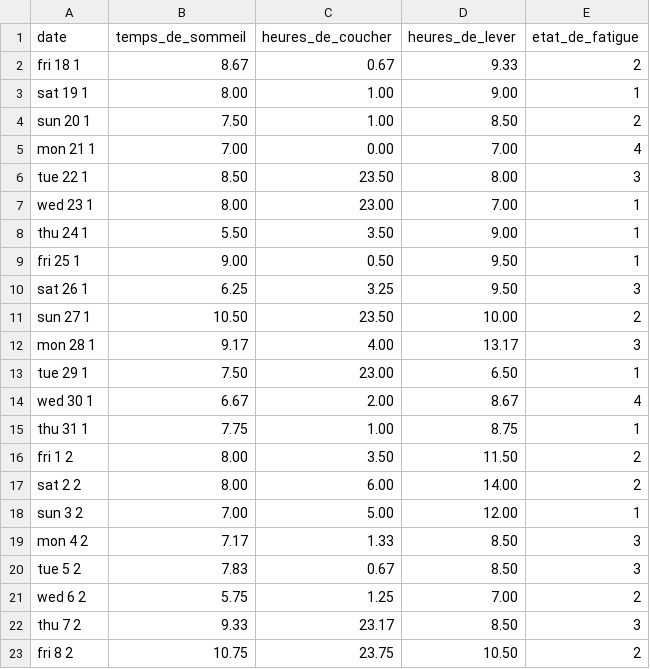
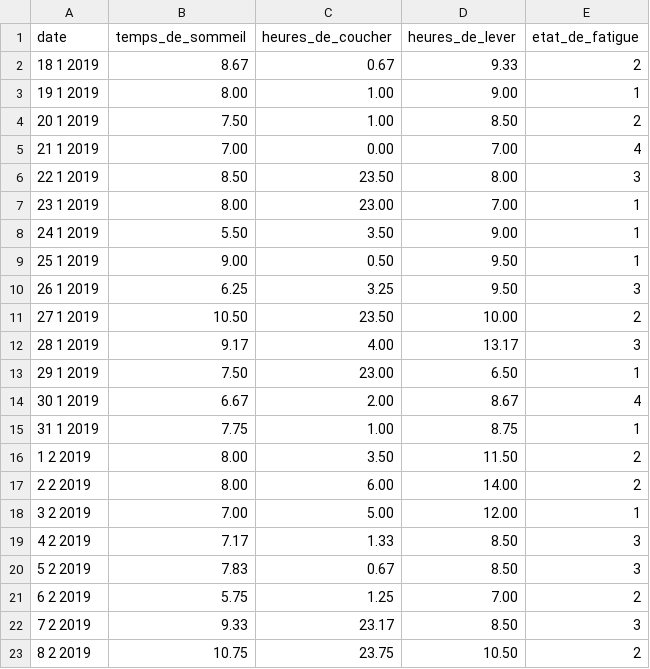
Before and after one commit to MathieuBourdin/HaveAGoodNight, a CSV file: Préparation des données.csv, drawn as a sheet.

Commit message:
Add files via upload

```diff
--- a/Préparation des données.csv
+++ b/Préparation des données.csv
@@ -1,23 +1,23 @@
 date,temps_de_sommeil,heures_de_coucher,heures_de_lever,etat_de_fatigue
-fri 18 1,8.67,0.67,9.33,2
-sat 19 1,8.00,1.00,9.00,1
-sun 20 1,7.50,1.00,8.50,2
-mon 21 1,7.00,0.00,7.00,4
-tue 22 1,8.50,23.50,8.00,3
-wed 23 1,8.00,23.00,7.00,1
-thu 24 1,5.50,3.50,9.00,1
-fri 25 1,9.00,0.50,9.50,1
-sat 26 1,6.25,3.25,9.50,3
-sun 27 1,10.50,23.50,10.00,2
-mon 28 1,9.17,4.00,13.17,3
-tue 29 1,7.50,23.00,6.50,1
-wed 30 1,6.67,2.00,8.67,4
-thu 31 1,7.75,1.00,8.75,1
-fri 1 2,8.00,3.50,11.50,2
-sat 2 2,8.00,6.00,14.00,2
-sun 3 2,7.00,5.00,12.00,1
-mon 4 2,7.17,1.33,8.50,3
-tue 5 2,7.83,0.67,8.50,3
-wed 6 2,5.75,1.25,7.00,2
-thu 7 2,9.33,23.17,8.50,3
-fri 8 2,10.75,23.75,10.50,2
+18 1 2019,8.67,0.67,9.33,2
+19 1 2019,8.00,1.00,9.00,1
+20 1 2019,7.50,1.00,8.50,2
+21 1 2019,7.00,0.00,7.00,4
+22 1 2019,8.50,23.50,8.00,3
+23 1 2019,8.00,23.00,7.00,1
+24 1 2019,5.50,3.50,9.00,1
+25 1 2019,9.00,0.50,9.50,1
+26 1 2019,6.25,3.25,9.50,3
+27 1 2019,10.50,23.50,10.00,2
+28 1 2019,9.17,4.00,13.17,3
+29 1 2019,7.50,23.00,6.50,1
+30 1 2019,6.67,2.00,8.67,4
+31 1 2019,7.75,1.00,8.75,1
+1 2 2019,8.00,3.50,11.50,2
+2 2 2019,8.00,6.00,14.00,2
+3 2 2019,7.00,5.00,12.00,1
+4 2 2019,7.17,1.33,8.50,3
+5 2 2019,7.83,0.67,8.50,3
+6 2 2019,5.75,1.25,7.00,2
+7 2 2019,9.33,23.17,8.50,3
+8 2 2019,10.75,23.75,10.50,2
```
